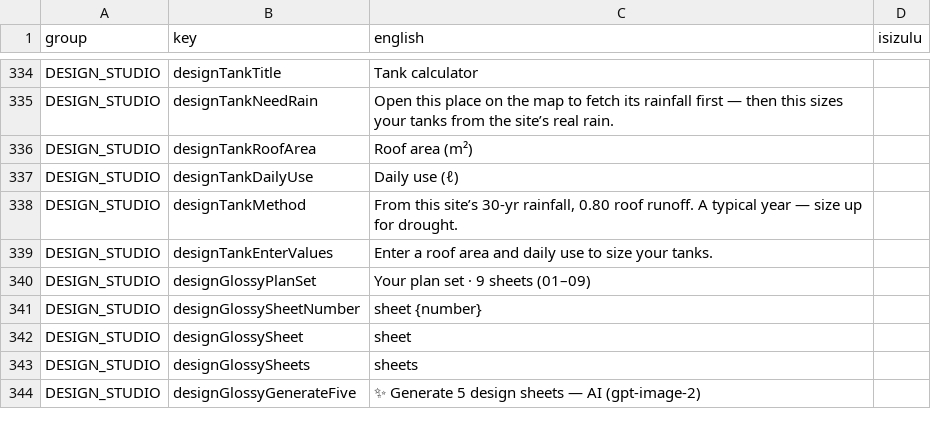
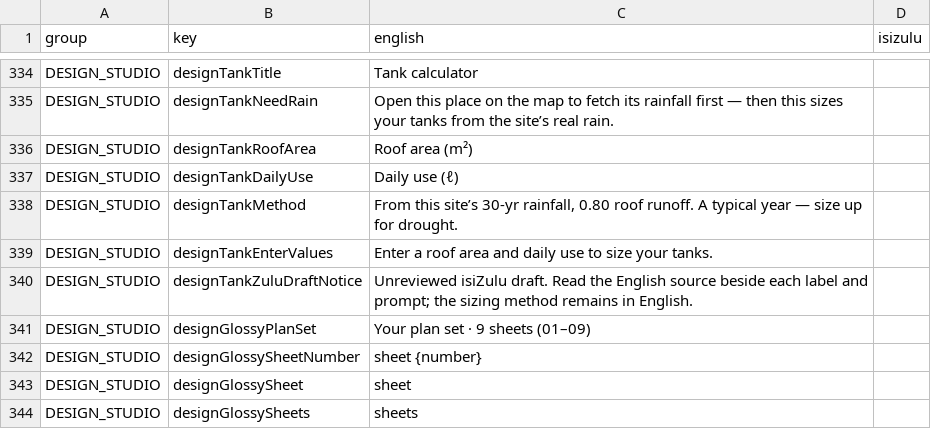
Before and after one commit to rorymclark-prog/ImbewuField, a CSV file: docs/translation/pending-isizulu.csv, drawn as a sheet; only a part is shown, gaps mark what is left out; the shorter side is filled out with more unchanged rows; the diff names each change by its address in the sheet, - before the commit and + after, or states it on an @@ line.

Commit message:
Add source-paired isiZulu tank calculator labels (#705)

```diff
--- a/docs/translation/pending-isizulu.csv
+++ b/docs/translation/pending-isizulu.csv
+row 340: DESIGN_STUDIO | designTankZuluDraftNotice | Unreviewed isiZulu draft. Read the English source beside each label and prompt; the sizing method remains in English.
```
Also changed, not shown: 8 other files.
